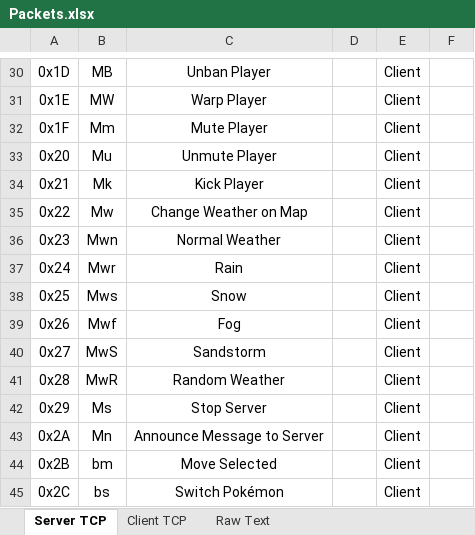
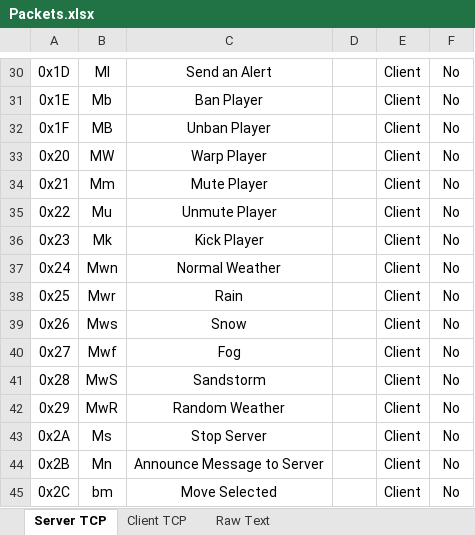
Before and after one commit to MaxMaes/pokemoniun, an Excel workbook: RN and Misc/Packets.xlsx, sheet Server TCP, drawn as a sheet; only a part is shown, gaps mark what is left out; values as stored, in another font and other column widths than the file's, no borders; the diff covers the shown part only; the diff names each change by its address in the sheet, - before the commit and + after, or states it on an @@ line.

Commit message:
Completed Receiving end of new packets in the Server (Currently Untested). Cleaned up some code.

```diff
--- a/RN and Misc/Packets.xlsx (sheet Server TCP)
+++ b/RN and Misc/Packets.xlsx (sheet Server TCP)
-B30: MB
+B30: Ml
-C30: Unban Player
+C30: Send an Alert
-F30:F45: (empty)
+F30:F45: No
-B31: MW
+B31: Mb
-C31: Warp Player
+C31: Ban Player
-B32: Mm
+B32: MB
-C32: Mute Player
+C32: Unban Player
-B33: Mu
+B33: MW
-C33: Unmute Player
+C33: Warp Player
-B34: Mk
+B34: Mm
-C34: Kick Player
+C34: Mute Player
-B35: Mw
+B35: Mu
-C35: Change Weather on Map
+C35: Unmute Player
-B36: Mwn
+B36: Mk
-C36: Normal Weather
+C36: Kick Player
-B37: Mwr
+B37: Mwn
-C37: Rain
+C37: Normal Weather
-B38: Mws
+B38: Mwr
-C38: Snow
+C38: Rain
-B39: Mwf
+B39: Mws
-C39: Fog
+C39: Snow
-B40: MwS
+B40: Mwf
-C40: Sandstorm
+C40: Fog
-B41: MwR
+B41: MwS
-C41: Random Weather
+C41: Sandstorm
-B42: Ms
+B42: MwR
-C42: Stop Server
+C42: Random Weather
-B43: Mn
+B43: Ms
-C43: Announce Message to Server
+C43: Stop Server
-B44: bm
+B44: Mn
-C44: Move Selected
+C44: Announce Message to Server
-B45: bs
+B45: bm
-C45: Switch Pokémon
+C45: Move Selected
```
Also changed, not shown: 4 added rows and 89 edited cells elsewhere in this sheet, 1 other file.
